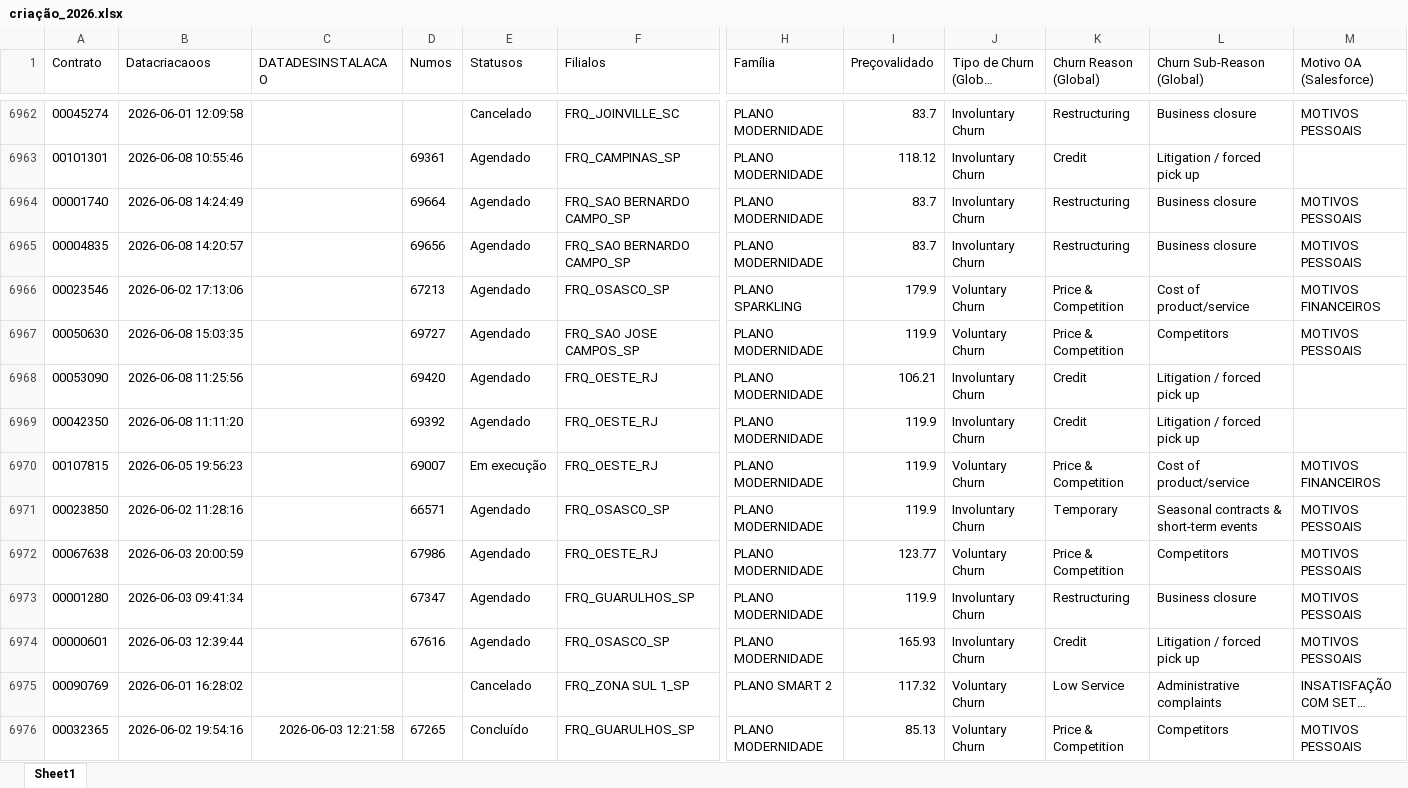
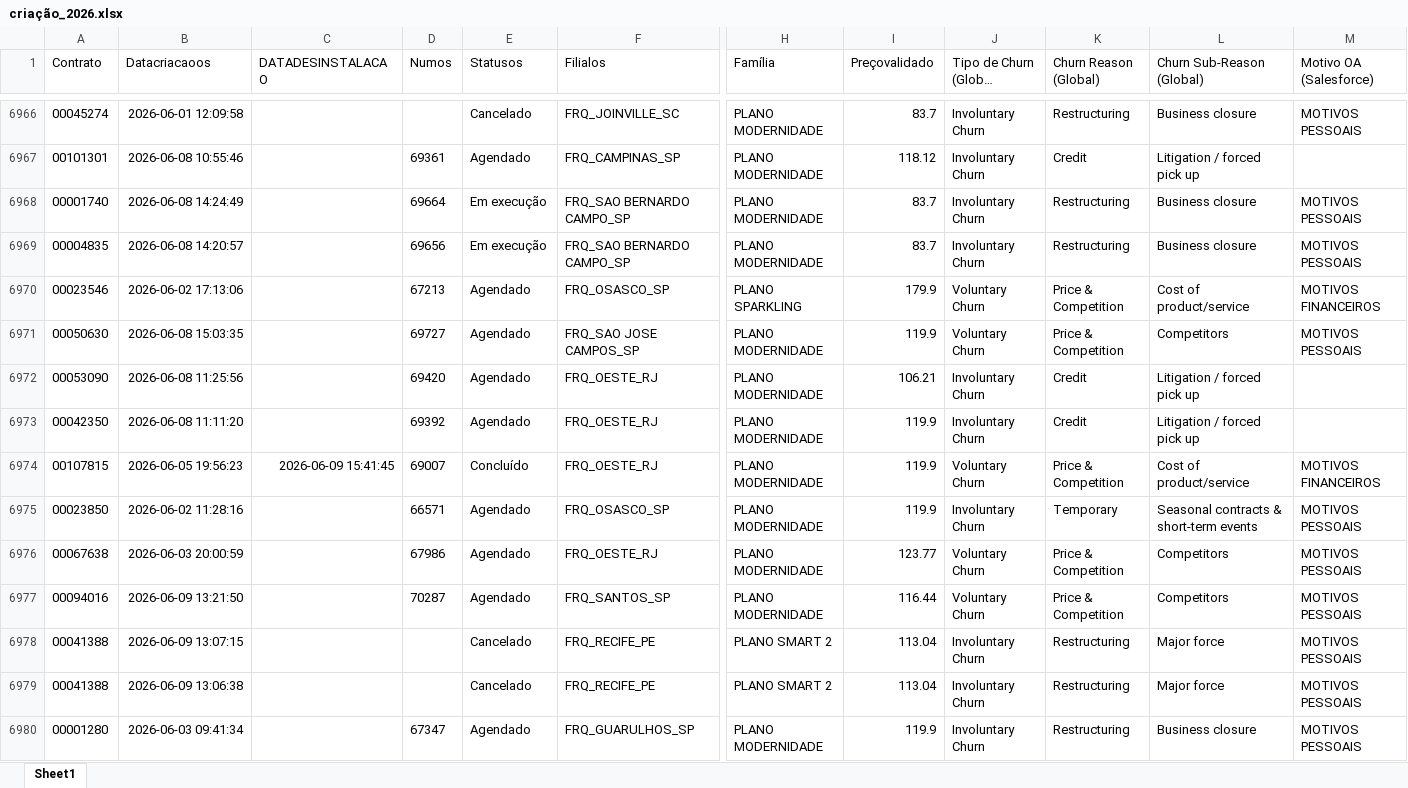
Before and after one commit to pedrofregulhe/churn_brazil, an Excel workbook: criação_2026.xlsx, sheet Sheet1, drawn as a sheet; only a part is shown, gaps mark what is left out; the shorter side is filled out with more unchanged rows; long unchanged cells end in …; values as stored, in another font and other column widths than the file's, no borders; addresses are those after the commit; rows hold the shown columns only; the diff covers the shown part only; the diff names each change by its address in the sheet, - before the commit and + after, or states it on an @@ line.

```diff
--- a/criação_2026.xlsx (sheet Sheet1)
+++ b/criação_2026.xlsx (sheet Sheet1)
-E6968:E6969 (Statusos): Agendado
+E6968:E6969 (Statusos): Em execução
-C6974 (DATADESINSTALACAO): (empty)
+C6974 (DATADESINSTALACAO): 2026-06-09 15:41:45
-E6974 (Statusos): Em execução
+E6974 (Statusos): Concluído
+row 6977: 00094016 | 2026-06-09 13:21:50 |  | 70287 | Agendado | FRQ_SANTOS_SP | PLANO MODERNIDADE | 116.44 | Voluntary Churn | Price & Competition | Competitors | MOTIVOS PESSOAIS
+row 6978: 00041388 | 2026-06-09 13:07:15 |  |  | Cancelado | FRQ_RECIFE_PE | PLANO SMART 2 | 113.04 | Involuntary Churn | Restructuring | Major force | MOTIVOS PESSOAIS
+row 6979: 00041388 | 2026-06-09 13:06:38 |  |  | Cancelado | FRQ_RECIFE_PE | PLANO SMART 2 | 113.04 | Involuntary Churn | Restructuring | Major force | MOTIVOS PESSOAIS
```
Also changed, not shown: 63 added rows and 32 edited cells elsewhere in this sheet, backlog_churn.xlsx, churn_2026.xlsx, 3 other files.
